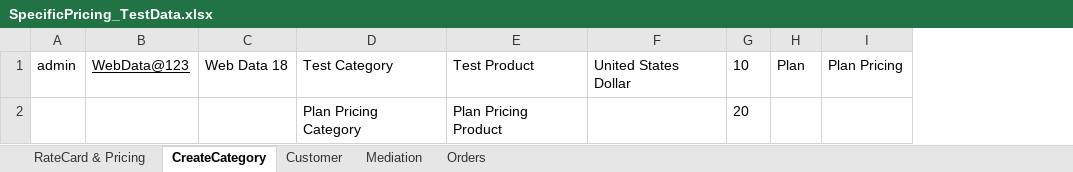
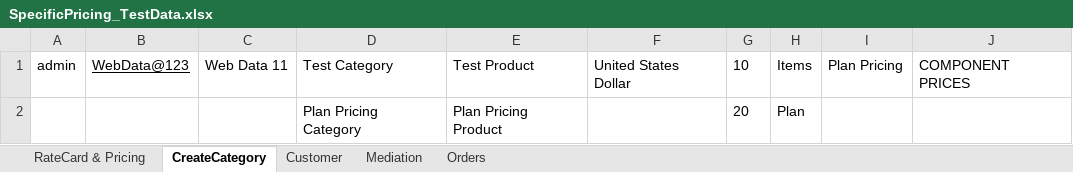
Before and after one commit to indianashu/WDAutomation, an Excel workbook: SpecificPricing_TestData.xlsx, sheet CreateCategory, drawn as a sheet; values as stored, in another font and other column widths than the file's, no borders; removed rows and columns are numbered as before the commit, all else as after; the diff names each change by its address in the sheet, - before the commit and + after, or states it on an @@ line.

```diff
--- a/SpecificPricing_TestData.xlsx (sheet CreateCategory)
+++ b/SpecificPricing_TestData.xlsx (sheet CreateCategory)
-column C, row 1: Web Data 18
+column C, row 1: Web Data 11
+column J, row 1: COMPONENT PRICES
-H1: Plan
+H1: Items
-H2: (empty)
+H2: Plan
```
Also changed, not shown: sheet Mediation, sheet RateCard & Pricing, 4 other files.
